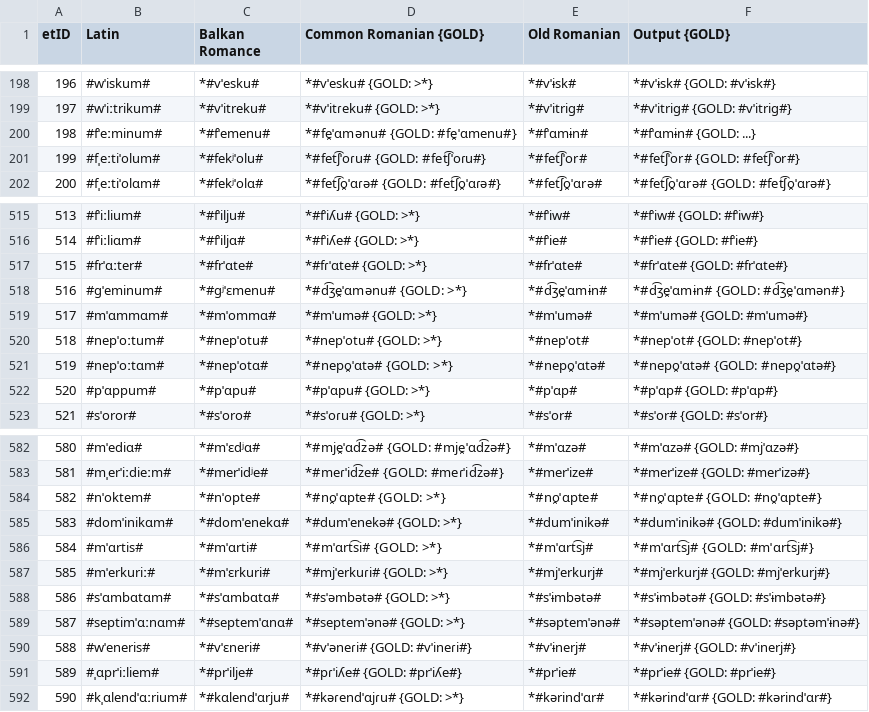
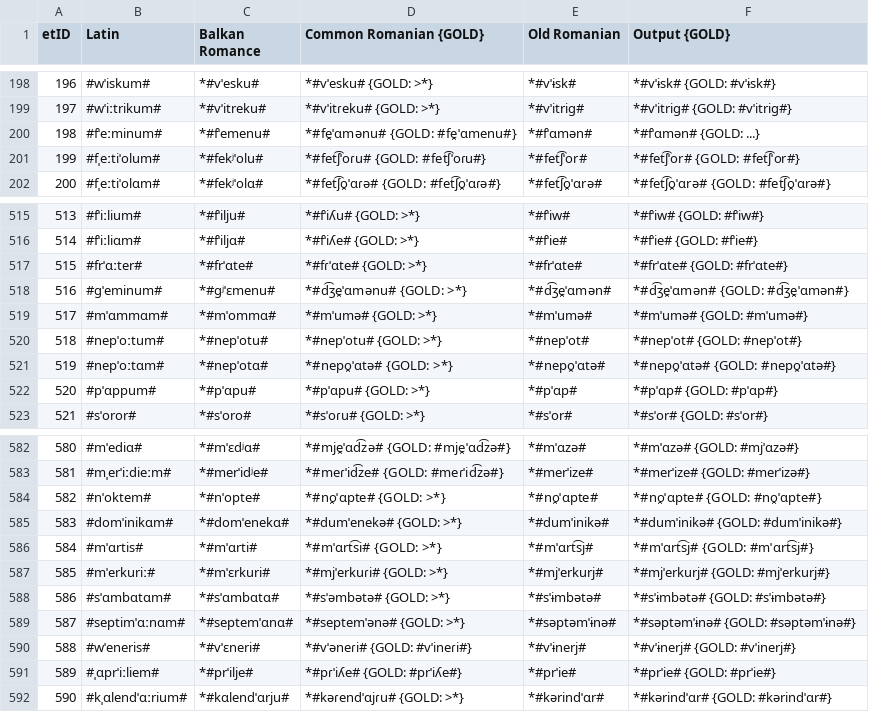
Before and after one commit to clmarr/romanian-cfr, a CSV file: CMrun/CMrun_stagewise_output_graph.csv, drawn as a sheet; only a part is shown, gaps mark what is left out.

```diff
--- a/CMrun/CMrun_stagewise_output_graph.csv
+++ b/CMrun/CMrun_stagewise_output_graph.csv
@@ -199,3 +199,3 @@ etID  | Latin | Balkan Romance | Common Romanian {GOLD} | Old Romanian | Output
 197    | #wˈiːtrikum# | *#vˈitreku# | *#vˈitɾeku# {GOLD: >*} | *#vˈitriɡ# | *#vˈitriɡ# {GOLD: #vˈitriɡ#}
-198    | #fˈeːminum# | *#fˈemenu# | *#fe̯ˈɑmənu# {GOLD: #fe̯ˈɑmenu#} | *#fˈɑmɨn# | *#fˈɑmɨn# {GOLD: ...}
+198    | #fˈeːminum# | *#fˈemenu# | *#fe̯ˈɑmənu# {GOLD: #fe̯ˈɑmenu#} | *#fˈɑmən# | *#fˈɑmən# {GOLD: ...}
 199    | #fˌeːtiˈolum# | *#fekʲˈolu# | *#fet͡ʃˈoɾu# {GOLD: #fet͡ʃˈoɾu#} | *#fet͡ʃˈor# | *#fet͡ʃˈor# {GOLD: #fet͡ʃˈor#}
@@ -517,3 +517,3 @@ etID  | Latin | Balkan Romance | Common Romanian {GOLD} | Old Romanian | Output
 515    | #frˈɑːter# | *#frˈɑte# | *#fɾˈɑte# {GOLD: >*} | *#frˈɑte# | *#frˈɑte# {GOLD: #frˈɑte#}
-516    | #ɡˈeminum# | *#ɡʲˈɛmenu# | *#d͡ʒe̯ˈɑmənu# {GOLD: >*} | *#d͡ʒe̯ˈɑmɨn# | *#d͡ʒe̯ˈɑmɨn# {GOLD: #d͡ʒe̯ˈɑmən#}
+516    | #ɡˈeminum# | *#ɡʲˈɛmenu# | *#d͡ʒe̯ˈɑmənu# {GOLD: >*} | *#d͡ʒe̯ˈɑmən# | *#d͡ʒe̯ˈɑmən# {GOLD: #d͡ʒe̯ˈɑmən#}
 517    | #mˈɑmmɑm# | *#mˈommɑ# | *#mˈumə# {GOLD: >*} | *#mˈumə# | *#mˈumə# {GOLD: #mˈumə#}
@@ -588,3 +588,3 @@ etID  | Latin | Balkan Romance | Common Romanian {GOLD} | Old Romanian | Output
 586    | #sˈɑmbɑtɑm# | *#sˈɑmbɑtɑ# | *#sˈəmbətə# {GOLD: >*} | *#sˈɨmbətə# | *#sˈɨmbətə# {GOLD: #sˈɨmbətə#}
-587    | #septimˈɑːnɑm# | *#septemˈɑnɑ# | *#septemˈənə# {GOLD: >*} | *#səptemˈənə# | *#səptemˈənə# {GOLD: #səptəmˈɨnə#}
+587    | #septimˈɑːnɑm# | *#septemˈɑnɑ# | *#septemˈənə# {GOLD: >*} | *#səptəmˈɨnə# | *#səptəmˈɨnə# {GOLD: #səptəmˈɨnə#}
 588    | #wˈeneris# | *#vˈɛneri# | *#vˈəneɾi# {GOLD: #vˈineɾi#} | *#vˈɨnerj# | *#vˈɨnerj# {GOLD: #vˈinerj#}
```
Also changed, not shown: CMrun/CMrun_rulewise_output_graph.csv, CMrun/resultEditDistances.csv, 11 other files.
